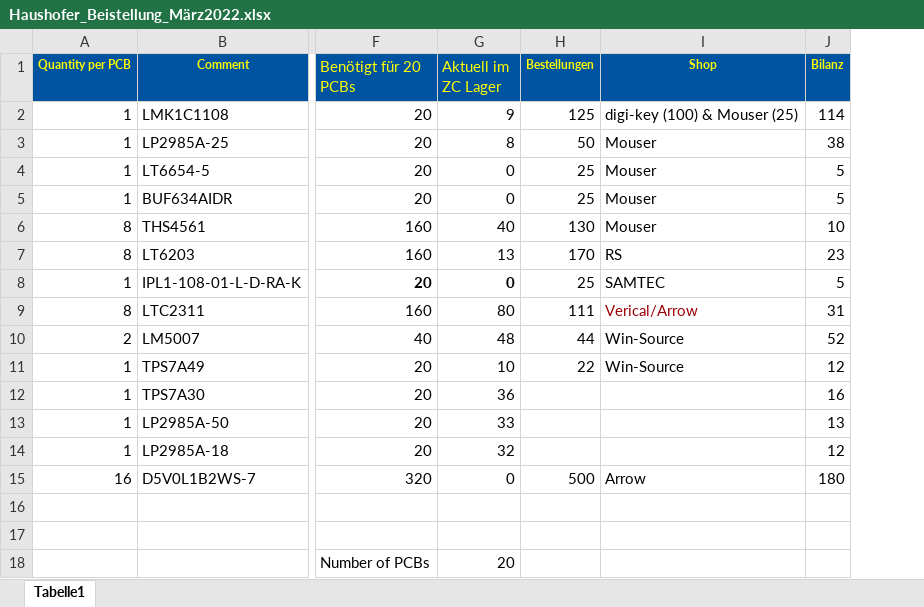
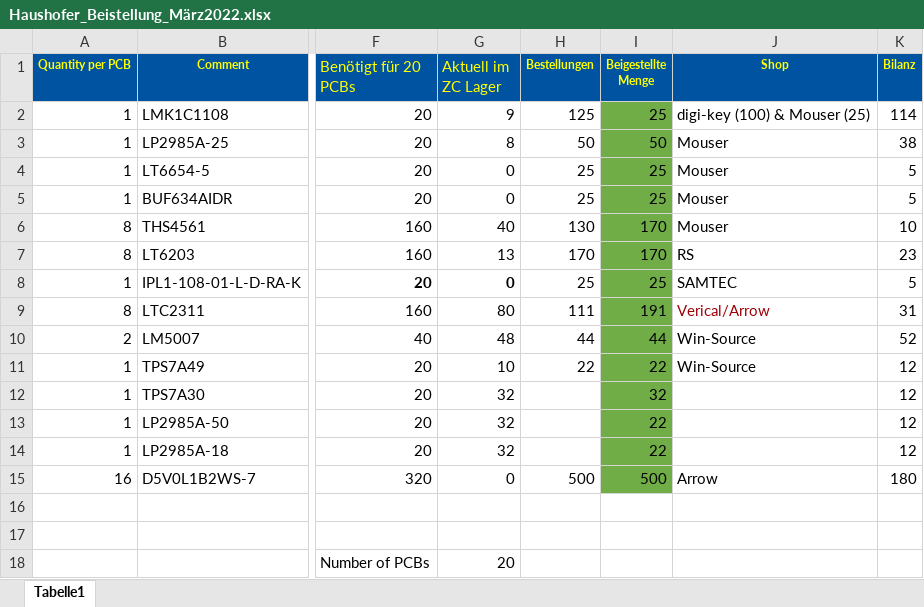
Before and after one commit to ultrazohm/uz_a_ltc2311-16, an Excel workbook: Bestuecker_Files/Rev.06/Haushofer_Beistellung_März2022.xlsx, sheet Tabelle1, drawn as a sheet; only a part is shown, gaps mark what is left out; values as stored, in another font and other column widths than the file's, no borders; conditional formats not drawn; addresses are those after the commit; the diff names each change by its address in the sheet, - before the commit and + after, or states it on an @@ line.

Commit message:
updated haushofer part provision list

```diff
--- a/Bestuecker_Files/Rev.06/Haushofer_Beistellung_März2022.xlsx (sheet Tabelle1)
+++ b/Bestuecker_Files/Rev.06/Haushofer_Beistellung_März2022.xlsx (sheet Tabelle1)
+column I (Beigestellte Menge), rows 2-15: 25 | 50 | 25 | 25 | 170 | 170 | 25 | 191 | 44 | 22 | 32 | 22 | 22 | 500
-G12 (Aktuell im ZC Lager): 36
+G12 (Aktuell im ZC Lager): 32
-K12 (Bilanz): 16
+K12 (Bilanz): 12
-G13 (Aktuell im ZC Lager): 33
+G13 (Aktuell im ZC Lager): 32
-K13 (Bilanz): 13
+K13 (Bilanz): 12
```
